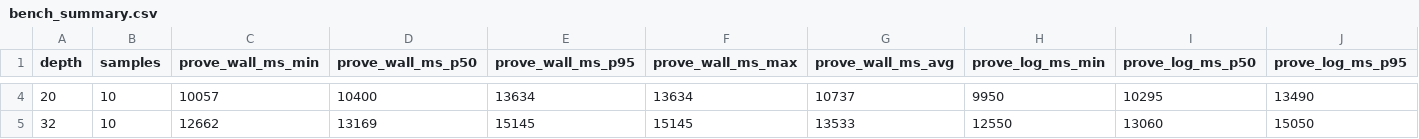
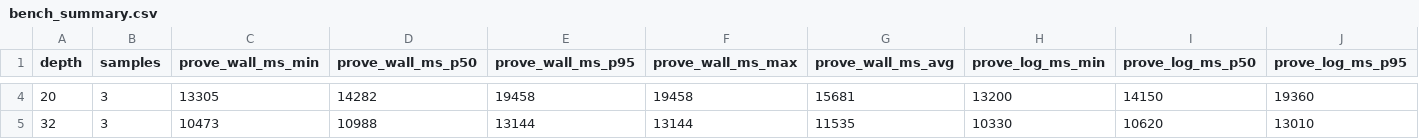
Before and after one commit to omarespejel/zk-api-credits-stwo-cairo, a CSV file: scripts/results/bench_summary.csv, drawn as a sheet; only a part is shown, gaps mark what is left out; the diff covers the shown part only; the diff names each change by its address in the sheet, - before the commit and + after, or states it on an @@ line.

```diff
--- a/scripts/results/bench_summary.csv
+++ b/scripts/results/bench_summary.csv
-B4:B5 (samples): 10
+B4:B5 (samples): 3
-C4 (prove_wall_ms_min): 10057
+C4 (prove_wall_ms_min): 13305
-D4 (prove_wall_ms_p50): 10400
+D4 (prove_wall_ms_p50): 14282
-E4 (prove_wall_ms_p95): 13634
+E4 (prove_wall_ms_p95): 19458
-F4 (prove_wall_ms_max): 13634
+F4 (prove_wall_ms_max): 19458
-G4 (prove_wall_ms_avg): 10737
+G4 (prove_wall_ms_avg): 15681
-H4 (prove_log_ms_min): 9950
+H4 (prove_log_ms_min): 13200
-I4 (prove_log_ms_p50): 10295
+I4 (prove_log_ms_p50): 14150
-J4 (prove_log_ms_p95): 13490
+J4 (prove_log_ms_p95): 19360
-C5 (prove_wall_ms_min): 12662
+C5 (prove_wall_ms_min): 10473
-D5 (prove_wall_ms_p50): 13169
+D5 (prove_wall_ms_p50): 10988
-E5 (prove_wall_ms_p95): 15145
+E5 (prove_wall_ms_p95): 13144
-F5 (prove_wall_ms_max): 15145
+F5 (prove_wall_ms_max): 13144
-G5 (prove_wall_ms_avg): 13533
+G5 (prove_wall_ms_avg): 11535
-H5 (prove_log_ms_min): 12550
+H5 (prove_log_ms_min): 10330
-I5 (prove_log_ms_p50): 13060
+I5 (prove_log_ms_p50): 10620
-J5 (prove_log_ms_p95): 15050
+J5 (prove_log_ms_p95): 13010
```
Also changed, not shown: 58 edited cells elsewhere in this file, scripts/results/relation_counts.csv, 15 other files.
